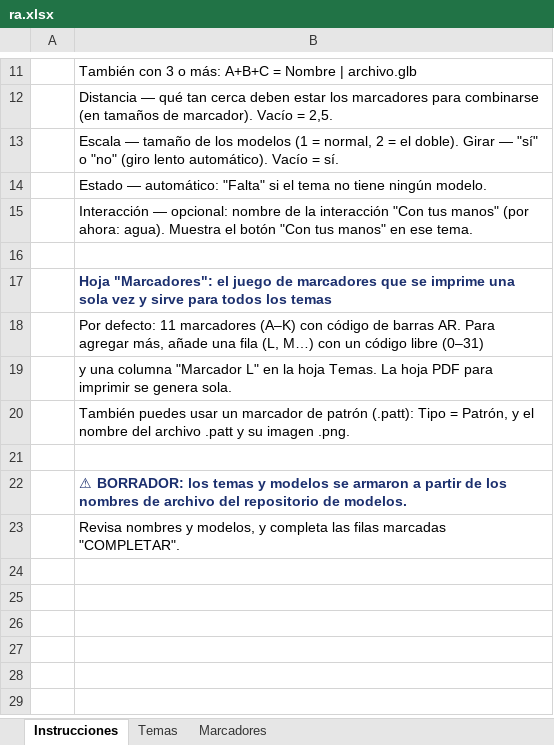
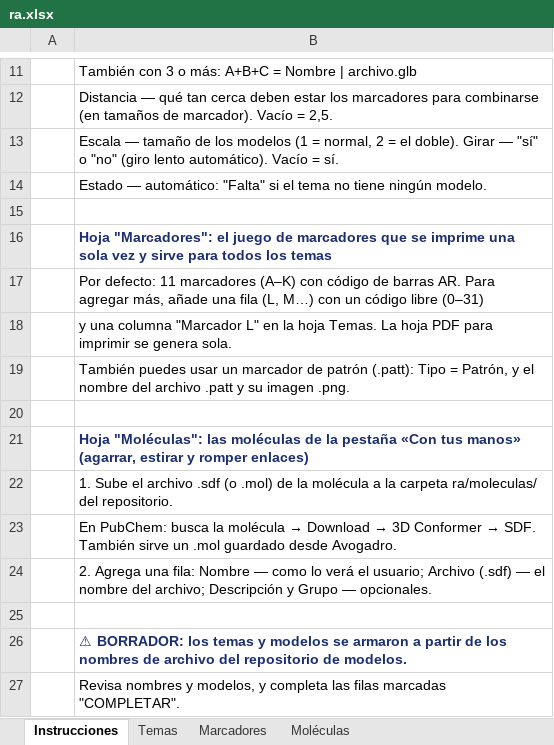
Before and after one commit to PaqariOL/illari-experimentos, an Excel workbook: ra.xlsx, sheet Instrucciones, drawn as a sheet; only a part is shown, gaps mark what is left out; values as stored, in another font and other column widths than the file's, no borders; removed rows and columns are numbered as before the commit, all else as after; the diff names each change by its address in the sheet, - before the commit and + after, or states it on an @@ line.

```diff
--- a/ra.xlsx (sheet Instrucciones)
+++ b/ra.xlsx (sheet Instrucciones)
+sheet tab: Moléculas
-row 15:  | Interacción — opcional: nombre de la interacción "Con tus manos" (por ahora: agua). Muestra el botón "Con tus manos" en ese tema.
+row 20: (empty)
+row 21:  | Hoja "Moléculas": las moléculas de la pestaña «Con tus manos» (agarrar, estirar y romper enlaces)
+row 22:  | 1. Sube el archivo .sdf (o .mol) de la molécula a la carpeta ra/moleculas/ del repositorio.
+row 23:  | En PubChem: busca la molécula → Download → 3D Conformer → SDF. También sirve un .mol guardado desde Avogadro.
+row 24:  | 2. Agrega una fila: Nombre — como lo verá el usuario; Archivo (.sdf) — el nombre del archivo; Descripción y Grupo — opcionales.
```
Also changed, not shown: sheet Temas.
